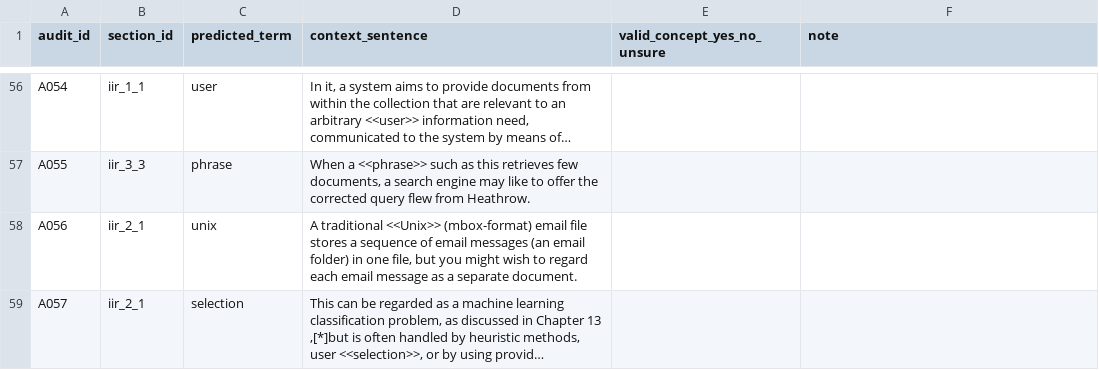
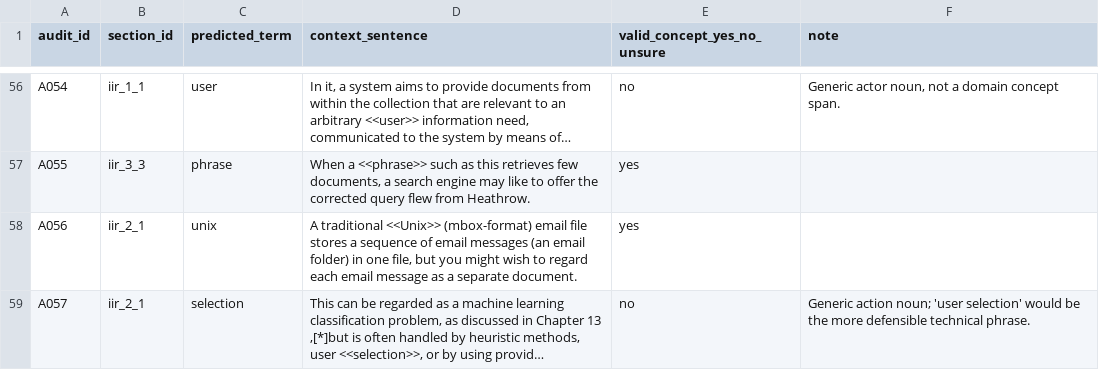
Before and after one commit to Zhengtat/Final-year-project, a CSV file: data/interim/checks/cr014/iir_fp_audit_blind.csv, drawn as a sheet; only a part is shown, gaps mark what is left out; long unchanged cells end in …; the diff covers the shown part only; the diff names each change by its address in the sheet, - before the commit and + after, or states it on an @@ line.

```diff
--- a/data/interim/checks/cr014/iir_fp_audit_blind.csv
+++ b/data/interim/checks/cr014/iir_fp_audit_blind.csv
-E56 (valid_concept_yes_no_unsure): (empty)
+E56 (valid_concept_yes_no_unsure): no
-F56 (note): (empty)
+F56 (note): Generic actor noun, not a domain concept span.
-E57:E58 (valid_concept_yes_no_unsure): (empty)
+E57:E58 (valid_concept_yes_no_unsure): yes
-E59 (valid_concept_yes_no_unsure): (empty)
+E59 (valid_concept_yes_no_unsure): no
-F59 (note): (empty)
+F59 (note): Generic action noun; 'user selection' would be the more defensible technical phrase.
```
Also changed, not shown: 66 edited cells elsewhere in this file, 1 other file.
